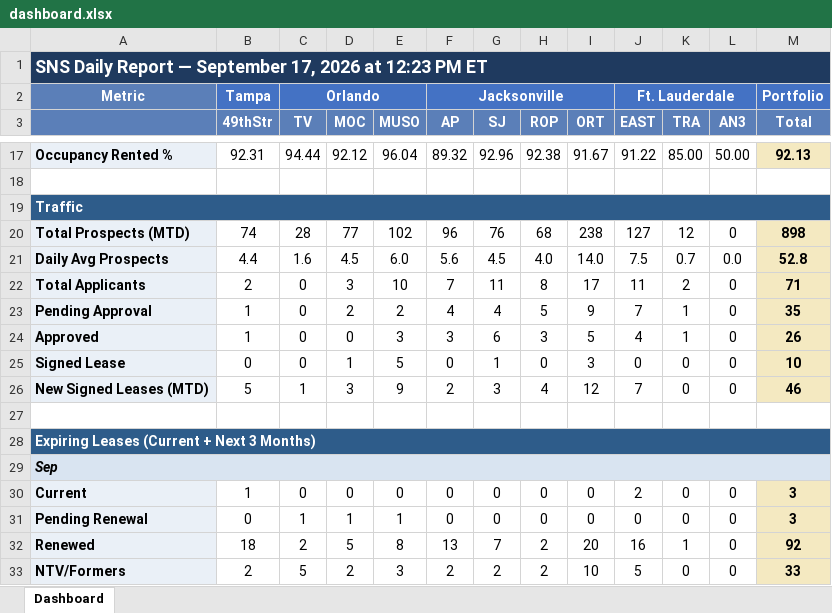
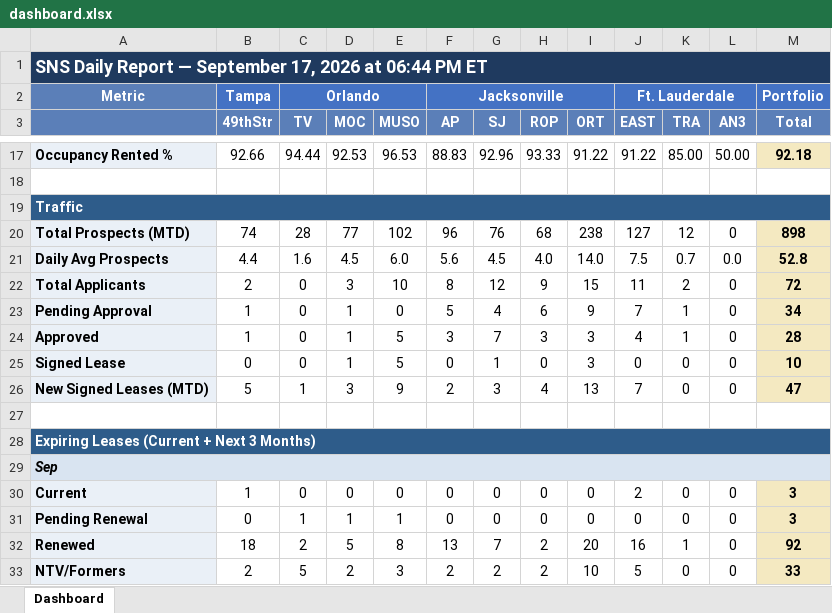
Before and after one commit to ymi-flowing/sns-daily-report, an Excel workbook: dashboard.xlsx, sheet Dashboard, drawn as a sheet; only a part is shown, gaps mark what is left out; values as stored, in another font and other column widths than the file's, no borders; the diff covers the shown part only; the diff names each change by its address in the sheet, - before the commit and + after, or states it on an @@ line.

```diff
--- a/dashboard.xlsx (sheet Dashboard)
+++ b/dashboard.xlsx (sheet Dashboard)
-A1: …2026 at 12:23 PM ET
+A1: …2026 at 06:44 PM ET
-B17 (49thStr): 92.31
+B17 (49thStr): 92.66
-D17 (MOC): 92.12
+D17 (MOC): 92.53
-E17 (MUSO): 96.04
+E17 (MUSO): 96.53
-F17 (AP): 89.32
+F17 (AP): 88.83
-H17 (ROP): 92.38
+H17 (ROP): 93.33
-I17 (ORT): 91.67
+I17 (ORT): 91.22
-M17 (Total): 92.13
+M17 (Total): 92.18
-F22 (AP): 7
+F22 (AP): 8
-G22 (SJ): 11
+G22 (SJ): 12
-H22 (ROP): 8
+H22 (ROP): 9
-I22 (ORT): 17
+I22 (ORT): 15
-M22 (Total): 71
+M22 (Total): 72
-D23 (MOC): 2
+D23 (MOC): 1
-E23 (MUSO): 2
+E23 (MUSO): 0
-F23 (AP): 4
+F23 (AP): 5
-H23 (ROP): 5
+H23 (ROP): 6
-M23 (Total): 35
+M23 (Total): 34
-D24 (MOC): 0
+D24 (MOC): 1
-E24 (MUSO): 3
+E24 (MUSO): 5
-G24 (SJ): 6
+G24 (SJ): 7
-I24 (ORT): 5
+I24 (ORT): 3
-M24 (Total): 26
+M24 (Total): 28
-I26 (ORT): 12
+I26 (ORT): 13
-M26 (Total): 46
+M26 (Total): 47
```
Also changed, not shown: 112 edited cells elsewhere in this sheet, 1 other file.
